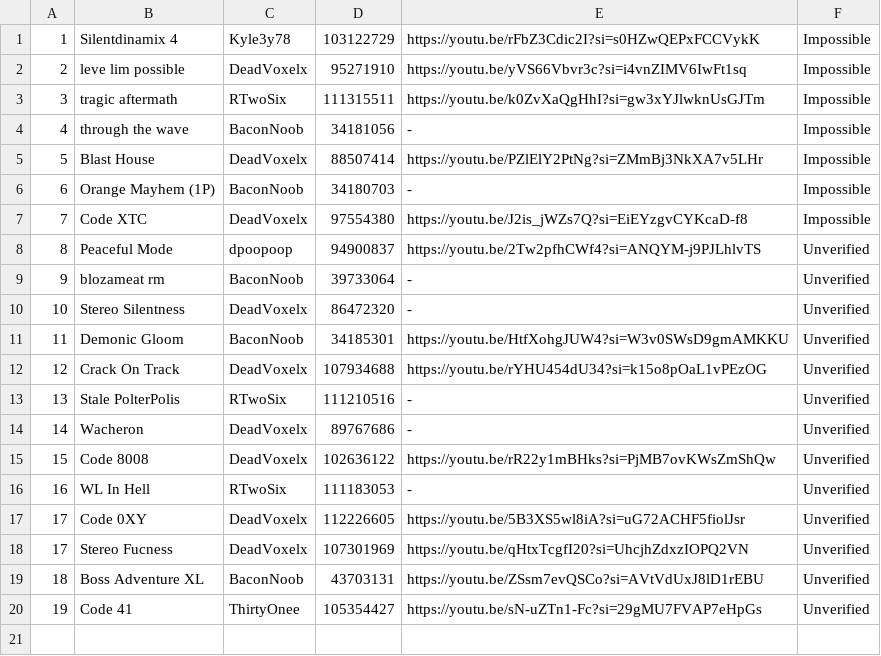
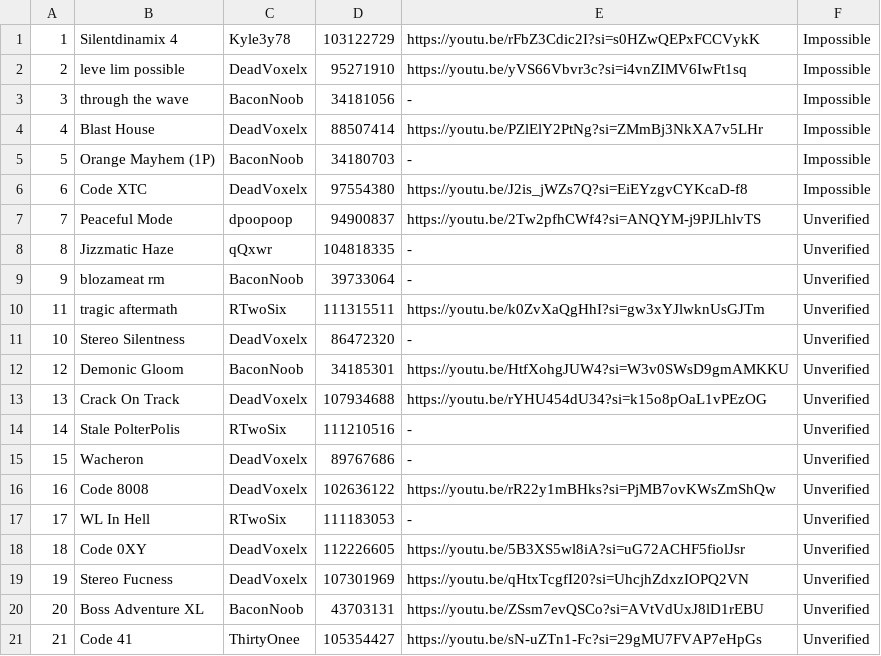
Before and after one commit to CyanGuy111/obgdemonlist, a CSV file: data/ill.csv, drawn as a sheet.

```diff
--- a/data/ill.csv
+++ b/data/ill.csv
@@ -2,19 +2,20 @@
 2,leve lim possible,DeadVoxelx,95271910,https://youtu.be/yVS66Vbvr3c?si=i4vnZIMV6IwFt1sq,Impossible,,,,,,,,,,,,,,,,,,
-3,tragic aftermath,RTwoSix,111315511,https://youtu.be/k0ZvXaQgHhI?si=gw3xYJlwknUsGJTm,Impossible,,,,,,,,,,,,,,,,,,
-4,through the wave,BaconNoob,34181056,-,Impossible,,,,,,,,,,,,,,,,,,
-5,Blast House,DeadVoxelx,88507414,https://youtu.be/PZlElY2PtNg?si=ZMmBj3NkXA7v5LHr,Impossible,,,,,,,,,,,,,,,,,,
-6,Orange Mayhem (1P),BaconNoob,34180703,-,Impossible,,,,,,,,,,,,,,,,,,
-7,Code XTC,DeadVoxelx,97554380,https://youtu.be/J2is_jWZs7Q?si=EiEYzgvCYKcaD-f8,Impossible,,,,,,,,,,,,,,,,,,
-8,Peaceful Mode,dpoopoop,94900837,https://youtu.be/2Tw2pfhCWf4?si=ANQYM-j9PJLhlvTS,Unverified,,,,,,,,,,,,,,,,,,
+3,through the wave,BaconNoob,34181056,-,Impossible,,,,,,,,,,,,,,,,,,
+4,Blast House,DeadVoxelx,88507414,https://youtu.be/PZlElY2PtNg?si=ZMmBj3NkXA7v5LHr,Impossible,,,,,,,,,,,,,,,,,,
+5,Orange Mayhem (1P),BaconNoob,34180703,-,Impossible,,,,,,,,,,,,,,,,,,
+6,Code XTC,DeadVoxelx,97554380,https://youtu.be/J2is_jWZs7Q?si=EiEYzgvCYKcaD-f8,Impossible,,,,,,,,,,,,,,,,,,
+7,Peaceful Mode,dpoopoop,94900837,https://youtu.be/2Tw2pfhCWf4?si=ANQYM-j9PJLhlvTS,Unverified,,,,,,,,,,,,,,,,,,
+8,Jizzmatic Haze,qQxwr,104818335,-,Unverified,,,,,,,,,,,,,,,,,,
 9,blozameat rm,BaconNoob,39733064,-,Unverified,,,,,,,,,,,,,,,,,,
+11,tragic aftermath,RTwoSix,111315511,https://youtu.be/k0ZvXaQgHhI?si=gw3xYJlwknUsGJTm,Unverified,,,,,,,,,,,,,,,,,,
 10,Stereo Silentness,DeadVoxelx,86472320,-,Unverified,,,,,,,,,,,,,,,,,,
-11,Demonic Gloom,BaconNoob,34185301,https://youtu.be/HtfXohgJUW4?si=W3v0SWsD9gmAMKKU,Unverified,,,,,,,,,,,,,,,,,,
-12,Crack On Track,DeadVoxelx,107934688,https://youtu.be/rYHU454dU34?si=k15o8pOaL1vPEzOG,Unverified,,,,,,,,,,,,,,,,,,
-13,Stale PolterPolis,RTwoSix,111210516,-,Unverified,,,,,,,,,,,,,,,,,,
-14,Wacheron,DeadVoxelx,89767686,-,Unverified,,,,,,,,,,,,,,,,,,
-15,Code 8008,DeadVoxelx,102636122,https://youtu.be/rR22y1mBHks?si=PjMB7ovKWsZmShQw,Unverified,,,,,,,,,,,,,,,,,,
-16,WL In Hell,RTwoSix,111183053,-,Unverified,,,,,,,,,,,,,,,,,,
-17,Code 0XY,DeadVoxelx,112226605,https://youtu.be/5B3XS5wl8iA?si=uG72ACHF5fiolJsr,Unverified,,,,,,,,,,,,,,,,,,
-17,Stereo Fucness,DeadVoxelx,107301969,https://youtu.be/qHtxTcgfI20?si=UhcjhZdxzIOPQ2VN,Unverified,,,,,,,,,,,,,,,,,,
-18,Boss Adventure XL,BaconNoob,43703131,https://youtu.be/ZSsm7evQSCo?si=AVtVdUxJ8lD1rEBU,Unverified,,,,,,,,,,,,,,,,,,
-19,Code 41,ThirtyOnee,105354427,https://youtu.be/sN-uZTn1-Fc?si=29gMU7FVAP7eHpGs,Unverified,,,,,,,,,,,,,,,,,,
+12,Demonic Gloom,BaconNoob,34185301,https://youtu.be/HtfXohgJUW4?si=W3v0SWsD9gmAMKKU,Unverified,,,,,,,,,,,,,,,,,,
+13,Crack On Track,DeadVoxelx,107934688,https://youtu.be/rYHU454dU34?si=k15o8pOaL1vPEzOG,Unverified,,,,,,,,,,,,,,,,,,
+14,Stale PolterPolis,RTwoSix,111210516,-,Unverified,,,,,,,,,,,,,,,,,,
+15,Wacheron,DeadVoxelx,89767686,-,Unverified,,,,,,,,,,,,,,,,,,
+16,Code 8008,DeadVoxelx,102636122,https://youtu.be/rR22y1mBHks?si=PjMB7ovKWsZmShQw,Unverified,,,,,,,,,,,,,,,,,,
+17,WL In Hell,RTwoSix,111183053,-,Unverified,,,,,,,,,,,,,,,,,,
+18,Code 0XY,DeadVoxelx,112226605,https://youtu.be/5B3XS5wl8iA?si=uG72ACHF5fiolJsr,Unverified,,,,,,,,,,,,,,,,,,
+19,Stereo Fucness,DeadVoxelx,107301969,https://youtu.be/qHtxTcgfI20?si=UhcjhZdxzIOPQ2VN,Unverified,,,,,,,,,,,,,,,,,,
+20,Boss Adventure XL,BaconNoob,43703131,https://youtu.be/ZSsm7evQSCo?si=AVtVdUxJ8lD1rEBU,Unverified,,,,,,,,,,,,,,,,,,
+21,Code 41,ThirtyOnee,105354427,https://youtu.be/sN-uZTn1-Fc?si=29gMU7FVAP7eHpGs,Unverified,,,,,,,,,,,,,,,,,,
```
Also changed, not shown: data/cl.csv, data/classic.csv, 51 other files.
